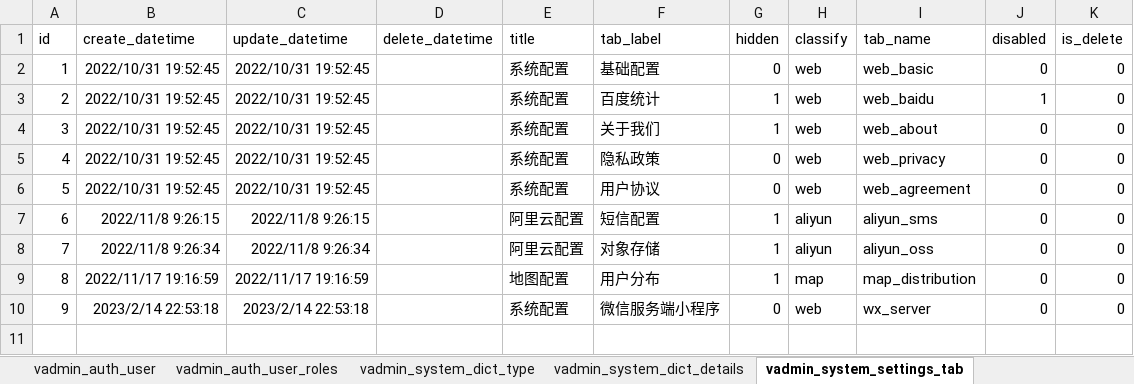
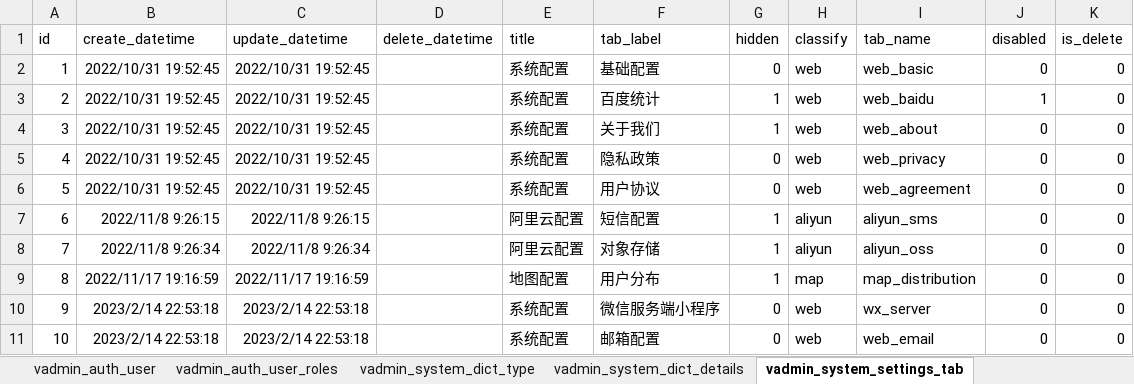
Before and after one commit to vvandk/kinit, an Excel workbook: kinit-api/scripts/initialize/data/init.xlsx, sheet vadmin_system_settings_tab, drawn as a sheet; values as stored, in another font and other column widths than the file's, no borders; the diff names each change by its address in the sheet, - before the commit and + after, or states it on an @@ line.

```diff
--- a/kinit-api/scripts/initialize/data/init.xlsx (sheet vadmin_system_settings_tab)
+++ b/kinit-api/scripts/initialize/data/init.xlsx (sheet vadmin_system_settings_tab)
+row 11: 10 | 2023/2/14 22:53:18 | 2023/2/14 22:53:18 |  | 系统配置 | 邮箱配置 | 0 | web | web_email | 0 | 0
```
Also changed, not shown: sheet vadmin_system_settings, 19 other files.
